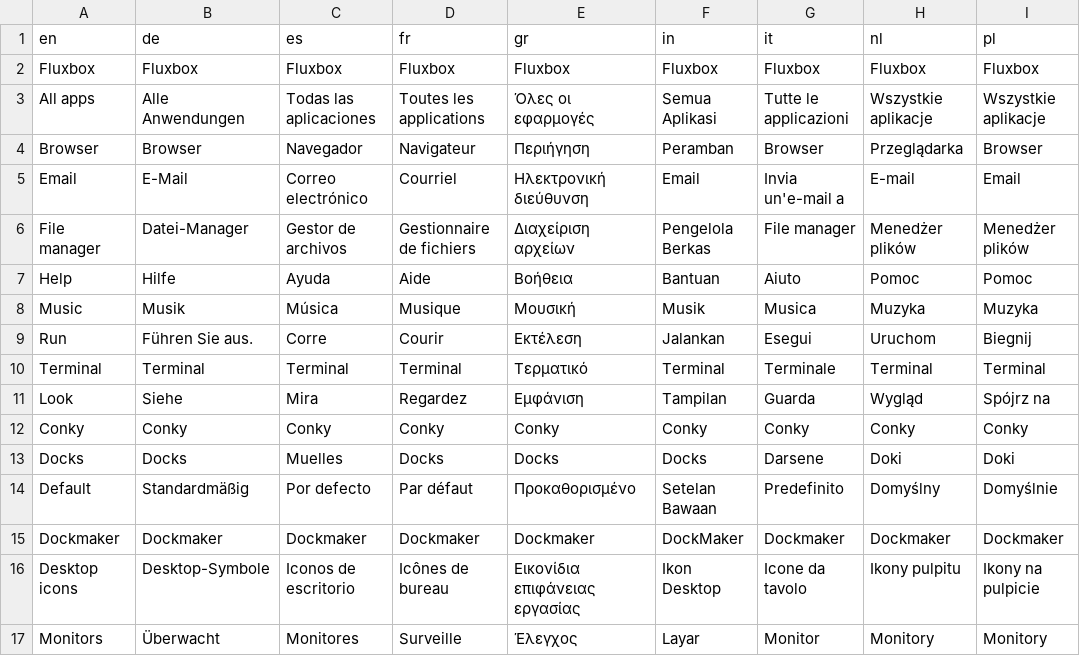
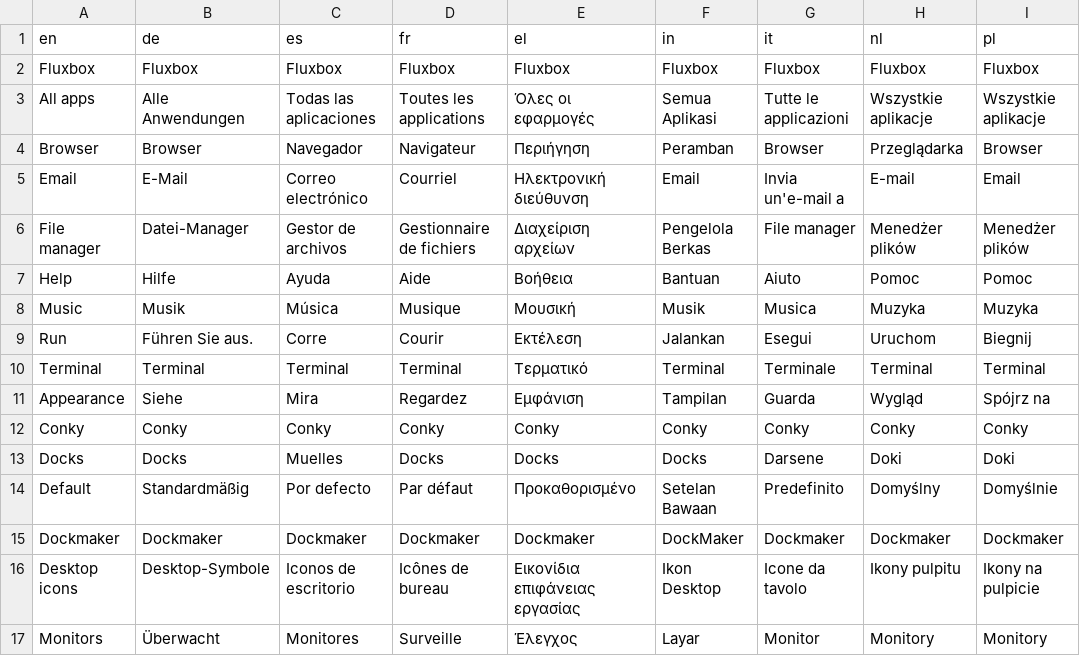
Before and after one commit to MX-Linux/mxfb-docs, a CSV file: menu-translations/MenuTransItems.csv, drawn as a sheet; only a part is shown; the diff names each change by its address in the sheet, - before the commit and + after, or states it on an @@ line.

Commit message:
updated translations

```diff
--- a/menu-translations/MenuTransItems.csv
+++ b/menu-translations/MenuTransItems.csv
-E1: gr
+E1: el
-A11 (en): Look
+A11 (en): Appearance
```
Also changed, not shown: 7 other files.
